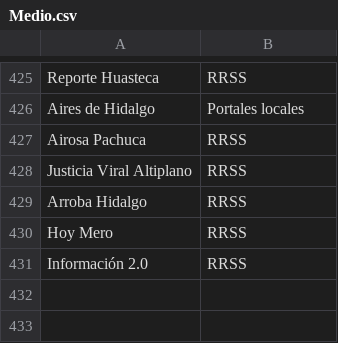
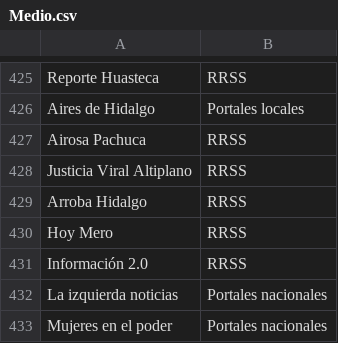
Before and after one commit to thelonious9/Enlaces, a CSV file: Medio.csv, drawn as a sheet; only a part is shown, gaps mark what is left out.

Commit message:
Actualizar Medio.csv

```diff
--- a/Medio.csv
+++ b/Medio.csv
@@ -431 +431,3 @@ Hoy Mero,RRSS
 Información 2.0,RRSS
+La izquierda noticias,Portales nacionales
+Mujeres en el poder,Portales nacionales
```
